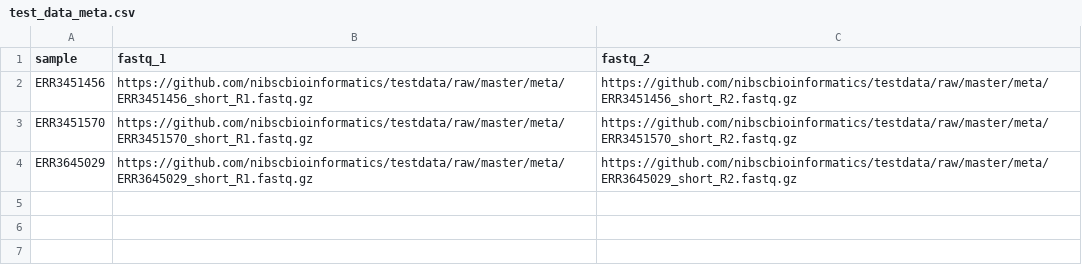
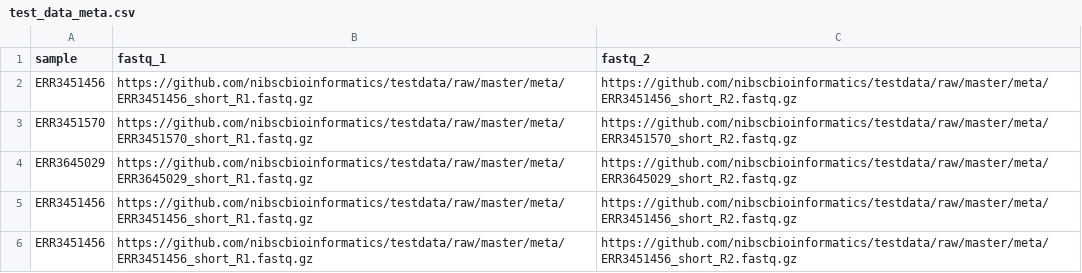
Before and after one commit to nibscbioinformatics/testdata, a CSV file: meta/test_data_meta.csv, drawn as a sheet.

Commit message:
update test_data_meta.csv

```diff
--- a/meta/test_data_meta.csv
+++ b/meta/test_data_meta.csv
@@ -4 +4,3 @@ ERR3451570,https://github.com/nibscbioinformatics/testdata/raw/master/meta/ERR34
 ERR3645029,https://github.com/nibscbioinformatics/testdata/raw/master/meta/ERR3645029_short_R1.fastq.gz,https://github.com/nibscbioinformatics/testdata/raw/master/meta/ERR3645029_short_R2.fastq.gz
+ERR3451456,https://github.com/nibscbioinformatics/testdata/raw/master/meta/ERR3451456_short_R1.fastq.gz,https://github.com/nibscbioinformatics/testdata/raw/master/meta/ERR3451456_short_R2.fastq.gz
+ERR3451456,https://github.com/nibscbioinformatics/testdata/raw/master/meta/ERR3451456_short_R1.fastq.gz,https://github.com/nibscbioinformatics/testdata/raw/master/meta/ERR3451456_short_R2.fastq.gz
```
